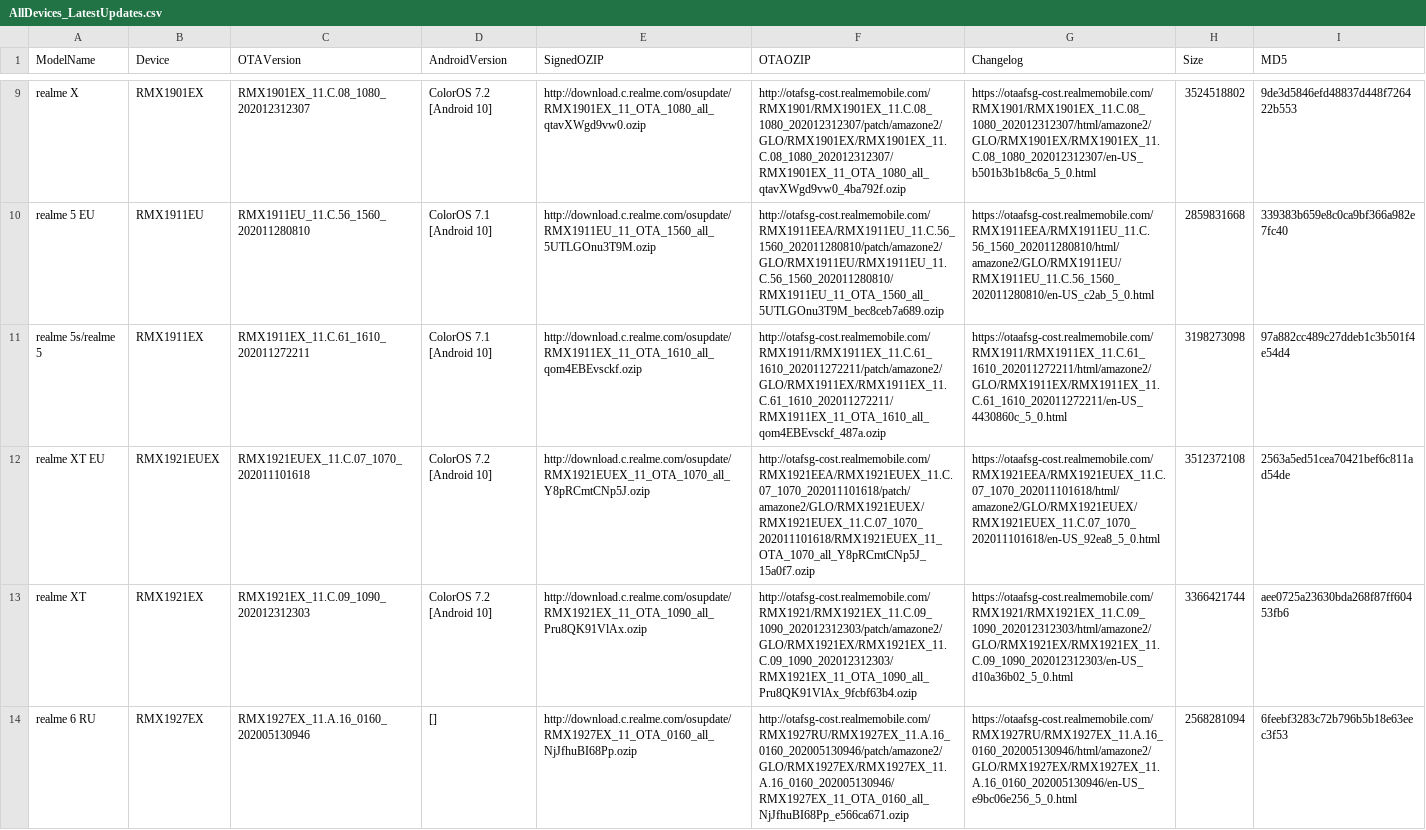
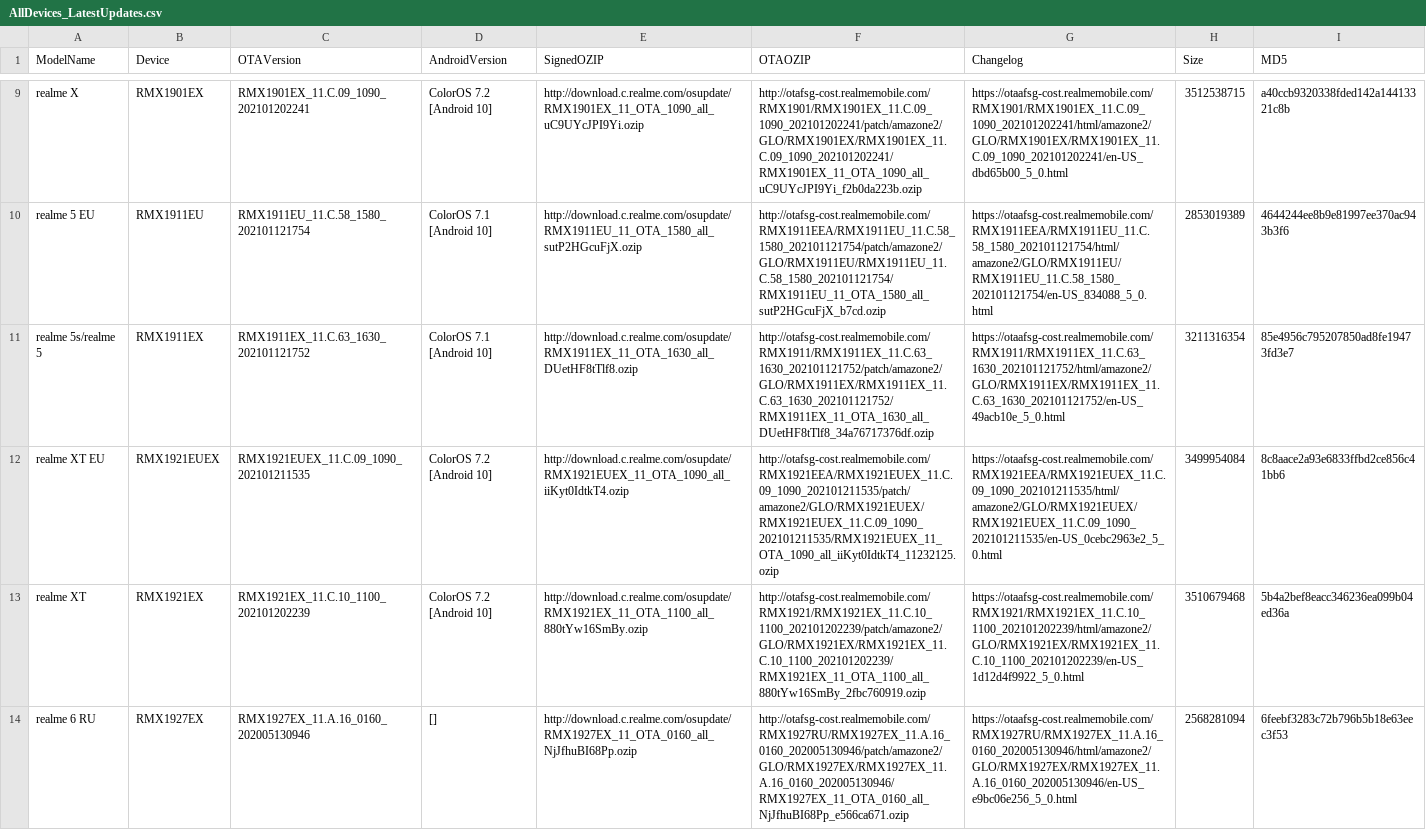
Before and after one commit to 4j17h/realmeOTAUpdates, a CSV file: AllDevices_LatestUpdates.csv, drawn as a sheet; only a part is shown, gaps mark what is left out; the diff covers the shown part only; the diff names each change by its address in the sheet, - before the commit and + after, or states it on an @@ line.

Commit message:
Update AllDevices_LatestUpdates.csv
Signed-off-by: 4j17h <7hou74m4j17h@gmail.com>

```diff
--- a/AllDevices_LatestUpdates.csv
+++ b/AllDevices_LatestUpdates.csv
-C9 (OTAVersion): RMX1901EX_11.C.08_1080_202012312307
+C9 (OTAVersion): RMX1901EX_11.C.09_1090_202101202241
-E9 (SignedOZIP): http://download.c.realme.com/osupdate/RMX1901EX_11_OTA_1080_all_qtavXWgd9vw0.ozip
+E9 (SignedOZIP): http://download.c.realme.com/osupdate/RMX1901EX_11_OTA_1090_all_uC9UYcJPI9Yi.ozip
-F9 (OTAOZIP): http://otafsg-cost.realmemobile.com/RMX1901/RMX1901EX_11.C.08_1080_202012312307/patch/amazone2/GLO/RMX1901EX/RMX1901EX_11.C.08_1080_202012312307/RMX1901EX_11_OTA_1080_all_qtavXWgd9vw0_4ba792f.ozip
+F9 (OTAOZIP): http://otafsg-cost.realmemobile.com/RMX1901/RMX1901EX_11.C.09_1090_202101202241/patch/amazone2/GLO/RMX1901EX/RMX1901EX_11.C.09_1090_202101202241/RMX1901EX_11_OTA_1090_all_uC9UYcJPI9Yi_f2b0da223b.ozip
-G9 (Changelog): https://otaafsg-cost.realmemobile.com/RMX1901/RMX1901EX_11.C.08_1080_202012312307/html/amazone2/GLO/RMX1901EX/RMX1901EX_11.C.08_1080_202012312307/en-US_b501b3b1b8c6a_5_0.html
+G9 (Changelog): https://otaafsg-cost.realmemobile.com/RMX1901/RMX1901EX_11.C.09_1090_202101202241/html/amazone2/GLO/RMX1901EX/RMX1901EX_11.C.09_1090_202101202241/en-US_dbd65b00_5_0.html
-H9 (Size): 3524518802
+H9 (Size): 3512538715
-I9 (MD5): 9de3d5846efd48837d448f726422b553
+I9 (MD5): a40ccb9320338fded142a14413321c8b
-C10 (OTAVersion): RMX1911EU_11.C.56_1560_202011280810
+C10 (OTAVersion): RMX1911EU_11.C.58_1580_202101121754
-E10 (SignedOZIP): http://download.c.realme.com/osupdate/RMX1911EU_11_OTA_1560_all_5UTLGOnu3T9M.ozip
+E10 (SignedOZIP): http://download.c.realme.com/osupdate/RMX1911EU_11_OTA_1580_all_sutP2HGcuFjX.ozip
-F10 (OTAOZIP): http://otafsg-cost.realmemobile.com/RMX1911EEA/RMX1911EU_11.C.56_1560_202011280810/patch/amazone2/GLO/RMX1911EU/RMX1911EU_11.C.56_1560_202011280810/RMX1911EU_11_OTA_1560_all_5UTLGOnu3T9M_bec8ceb7a689.ozip
+F10 (OTAOZIP): http://otafsg-cost.realmemobile.com/RMX1911EEA/RMX1911EU_11.C.58_1580_202101121754/patch/amazone2/GLO/RMX1911EU/RMX1911EU_11.C.58_1580_202101121754/RMX1911EU_11_OTA_1580_all_sutP2HGcuFjX_b7cd.ozip
-G10 (Changelog): https://otaafsg-cost.realmemobile.com/RMX1911EEA/RMX1911EU_11.C.56_1560_202011280810/html/amazone2/GLO/RMX1911EU/RMX1911EU_11.C.56_1560_202011280810/en-US_c2ab_5_0.html
+G10 (Changelog): https://otaafsg-cost.realmemobile.com/RMX1911EEA/RMX1911EU_11.C.58_1580_202101121754/html/amazone2/GLO/RMX1911EU/RMX1911EU_11.C.58_1580_202101121754/en-US_834088_5_0.html
-H10 (Size): 2859831668
+H10 (Size): 2853019389
-I10 (MD5): 339383b659e8c0ca9bf366a982e7fc40
+I10 (MD5): 4644244ee8b9e81997ee370ac943b3f6
-C11 (OTAVersion): RMX1911EX_11.C.61_1610_202011272211
+C11 (OTAVersion): RMX1911EX_11.C.63_1630_202101121752
-E11 (SignedOZIP): http://download.c.realme.com/osupdate/RMX1911EX_11_OTA_1610_all_qom4EBEvsckf.ozip
+E11 (SignedOZIP): http://download.c.realme.com/osupdate/RMX1911EX_11_OTA_1630_all_DUetHF8tTlf8.ozip
-F11 (OTAOZIP): http://otafsg-cost.realmemobile.com/RMX1911/RMX1911EX_11.C.61_1610_202011272211/patch/amazone2/GLO/RMX1911EX/RMX1911EX_11.C.61_1610_202011272211/RMX1911EX_11_OTA_1610_all_qom4EBEvsckf_487a.ozip
+F11 (OTAOZIP): http://otafsg-cost.realmemobile.com/RMX1911/RMX1911EX_11.C.63_1630_202101121752/patch/amazone2/GLO/RMX1911EX/RMX1911EX_11.C.63_1630_202101121752/RMX1911EX_11_OTA_1630_all_DUetHF8tTlf8_34a76717376df.ozip
-G11 (Changelog): https://otaafsg-cost.realmemobile.com/RMX1911/RMX1911EX_11.C.61_1610_202011272211/html/amazone2/GLO/RMX1911EX/RMX1911EX_11.C.61_1610_202011272211/en-US_4430860c_5_0.html
+G11 (Changelog): https://otaafsg-cost.realmemobile.com/RMX1911/RMX1911EX_11.C.63_1630_202101121752/html/amazone2/GLO/RMX1911EX/RMX1911EX_11.C.63_1630_202101121752/en-US_49acb10e_5_0.html
-H11 (Size): 3198273098
+H11 (Size): 3211316354
-I11 (MD5): 97a882cc489c27ddeb1c3b501f4e54d4
+I11 (MD5): 85e4956c795207850ad8fe19473fd3e7
-C12 (OTAVersion): RMX1921EUEX_11.C.07_1070_202011101618
+C12 (OTAVersion): RMX1921EUEX_11.C.09_1090_202101211535
-E12 (SignedOZIP): http://download.c.realme.com/osupdate/RMX1921EUEX_11_OTA_1070_all_Y8pRCmtCNp5J.ozip
+E12 (SignedOZIP): http://download.c.realme.com/osupdate/RMX1921EUEX_11_OTA_1090_all_iiKyt0IdtkT4.ozip
-F12 (OTAOZIP): http://otafsg-cost.realmemobile.com/RMX1921EEA/RMX1921EUEX_11.C.07_1070_202011101618/patch/amazone2/GLO/RMX1921EUEX/RMX1921EUEX_11.C.07_1070_202011101618/RMX1921EUEX_11_OTA_1070_all_Y8pRCmtCNp5J_15a0f7.ozip
+F12 (OTAOZIP): http://otafsg-cost.realmemobile.com/RMX1921EEA/RMX1921EUEX_11.C.09_1090_202101211535/patch/amazone2/GLO/RMX1921EUEX/RMX1921EUEX_11.C.09_1090_202101211535/RMX1921EUEX_11_OTA_1090_all_iiKyt0IdtkT4_11232125.ozip
-G12 (Changelog): https://otaafsg-cost.realmemobile.com/RMX1921EEA/RMX1921EUEX_11.C.07_1070_202011101618/html/amazone2/GLO/RMX1921EUEX/RMX1921EUEX_11.C.07_1070_202011101618/en-US_92ea8_5_0.html
+G12 (Changelog): https://otaafsg-cost.realmemobile.com/RMX1921EEA/RMX1921EUEX_11.C.09_1090_202101211535/html/amazone2/GLO/RMX1921EUEX/RMX1921EUEX_11.C.09_1090_202101211535/en-US_0cebc2963e2_5_0.html
-H12 (Size): 3512372108
+H12 (Size): 3499954084
-I12 (MD5): 2563a5ed51cea70421bef6c811ad54de
+I12 (MD5): 8c8aace2a93e6833ffbd2ce856c41bb6
-C13 (OTAVersion): RMX1921EX_11.C.09_1090_202012312303
+C13 (OTAVersion): RMX1921EX_11.C.10_1100_202101202239
-E13 (SignedOZIP): http://download.c.realme.com/osupdate/RMX1921EX_11_OTA_1090_all_Pru8QK91VlAx.ozip
+E13 (SignedOZIP): http://download.c.realme.com/osupdate/RMX1921EX_11_OTA_1100_all_880tYw16SmBy.ozip
-F13 (OTAOZIP): http://otafsg-cost.realmemobile.com/RMX1921/RMX1921EX_11.C.09_1090_202012312303/patch/amazone2/GLO/RMX1921EX/RMX1921EX_11.C.09_1090_202012312303/RMX1921EX_11_OTA_1090_all_Pru8QK91VlAx_9fcbf63b4.ozip
+F13 (OTAOZIP): http://otafsg-cost.realmemobile.com/RMX1921/RMX1921EX_11.C.10_1100_202101202239/patch/amazone2/GLO/RMX1921EX/RMX1921EX_11.C.10_1100_202101202239/RMX1921EX_11_OTA_1100_all_880tYw16SmBy_2fbc760919.ozip
-G13 (Changelog): https://otaafsg-cost.realmemobile.com/RMX1921/RMX1921EX_11.C.09_1090_202012312303/html/amazone2/GLO/RMX1921EX/RMX1921EX_11.C.09_1090_202012312303/en-US_d10a36b02_5_0.html
+G13 (Changelog): https://otaafsg-cost.realmemobile.com/RMX1921/RMX1921EX_11.C.10_1100_202101202239/html/amazone2/GLO/RMX1921EX/RMX1921EX_11.C.10_1100_202101202239/en-US_1d12d4f9922_5_0.html
-H13 (Size): 3366421744
+H13 (Size): 3510679468
-I13 (MD5): aee0725a23630bda268f87ff60453fb6
+I13 (MD5): 5b4a2bef8eacc346236ea099b04ed36a
```
Also changed, not shown: 140 edited cells elsewhere in this file, 1 other file.
